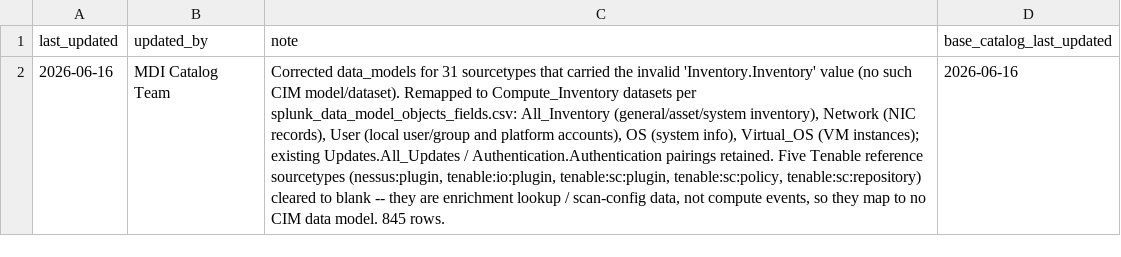
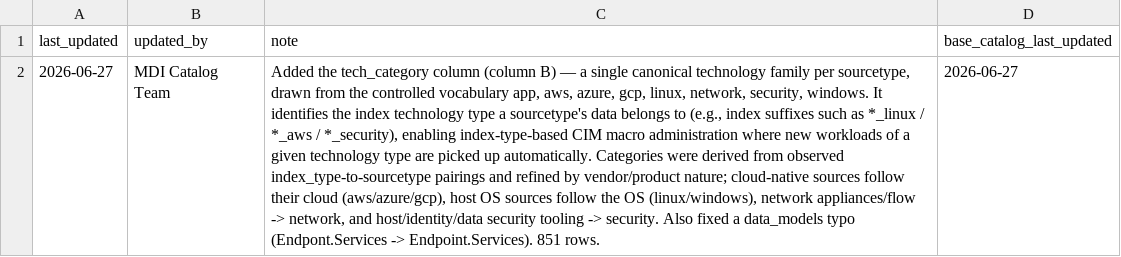
Before and after one commit to machinedatainsights/splunk-cim-reference, a CSV file: cim_sourcetype_inventory.csv.version.csv, drawn as a sheet; the diff names each change by its address in the sheet, - before the commit and + after, or states it on an @@ line.

```diff
--- a/cim_sourcetype_inventory.csv.version.csv
+++ b/cim_sourcetype_inventory.csv.version.csv
-A2 (last_updated): 2026-06-16
+A2 (last_updated): 2026-06-27
-C2 (note): Corrected data_models for 31 sourcetypes that carried the invalid 'Inventory.Inventory' value (no such CIM model/dataset). Remapped to Compute_Inventory datasets per splunk_data_model_objects_fields.csv: All_Inventory (general/asset/system inventory), Network (NIC records), User (local user/group and platform accounts), OS (system info), Virtual_OS (VM instances); existing Updates.All_Updates / Authentication.Authentication pairings retained. Five Tenable reference sourcetypes (nessus:plugin, tenable:io:plugin, tenable:sc:plugin, tenable:sc:policy, tenable:sc:repository) cleared to blank -- they are enrichment lookup / scan-config data, not compute events, so they map to no CIM data model. 845 rows.
+C2 (note): Added the tech_category column (column B) — a single canonical technology family per sourcetype, drawn from the controlled vocabulary app, aws, azure, gcp, linux, network, security, windows. It identifies the index technology type a sourcetype's data belongs to (e.g., index suffixes such as *_linux / *_aws / *_security), enabling index-type-based CIM macro administration where new workloads of a given technology type are picked up automatically. Categories were derived from observed index_type-to-sourcetype pairings and refined by vendor/product nature; cloud-native sources follow their cloud (aws/azure/gcp), host OS sources follow the OS (linux/windows), network appliances/flow -> network, and host/identity/data security tooling -> security. Also fixed a data_models typo (Endpont.Services -> Endpoint.Services). 851 rows.
-D2 (base_catalog_last_updated): 2026-06-16
+D2 (base_catalog_last_updated): 2026-06-27
```
Also changed, not shown: 2 other files.
